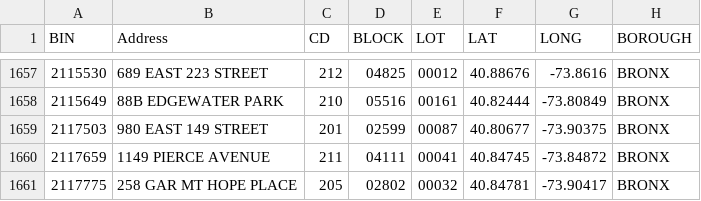
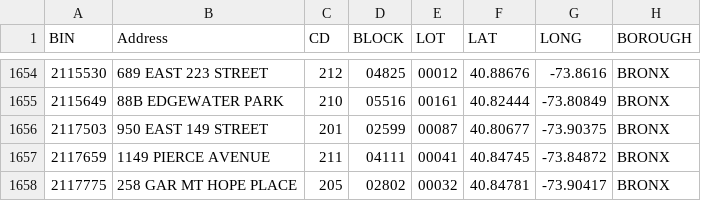
Before and after one commit to NYCDOB/SiteSafety_V2, a CSV file: data/CSC_RouteList.csv, drawn as a sheet; only a part is shown, gaps mark what is left out; the diff covers the shown part only.

```diff
--- a/data/CSC_RouteList.csv
+++ b/data/CSC_RouteList.csv
@@ -1658,3 +1655,3 @@ BIN,Address,CD,BLOCK,LOT,LAT,LONG,BOROUGH
 2115649,88B EDGEWATER PARK,210,05516,00161,40.82444,-73.80849,BRONX
-2117503,980 EAST  149 STREET,201,02599,00087,40.80677,-73.90375,BRONX
+2117503,950 EAST 149 STREET,201,02599,00087,40.80677,-73.90375,BRONX
 2117659,1149 PIERCE AVENUE,211,04111,00041,40.84745,-73.84872,BRONX
```
Also changed, not shown: 10 removed rows elsewhere in this file, 1 other file.
